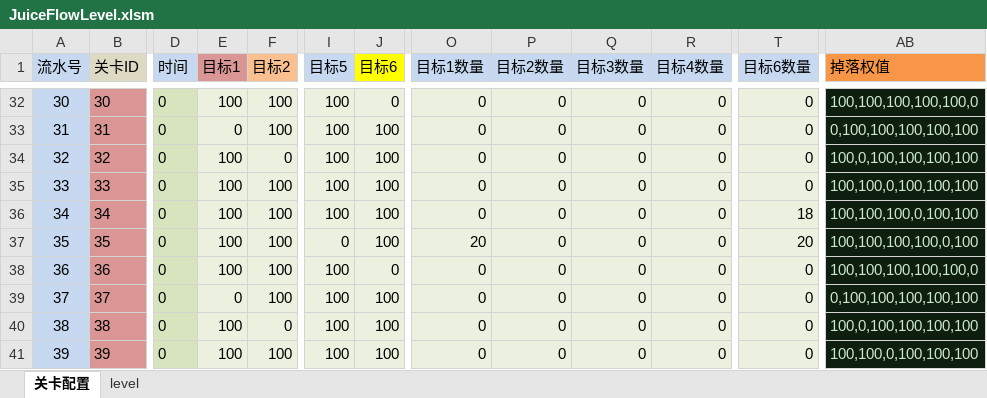
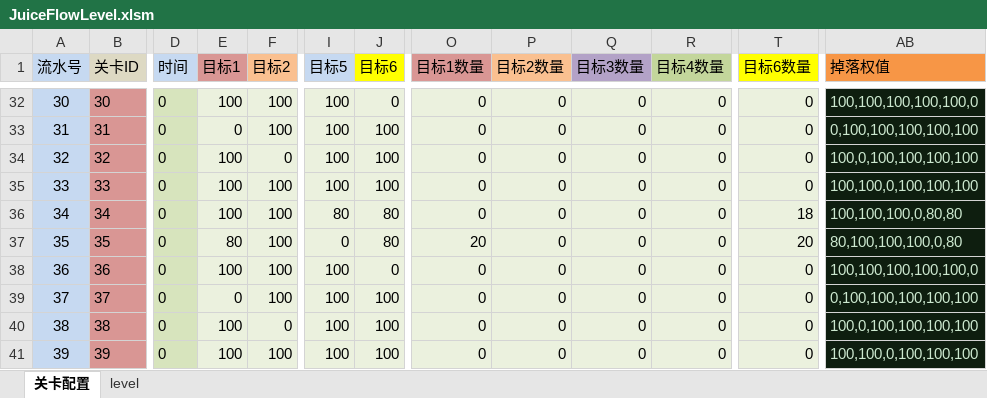
Before and after one commit to jonntd/zhoulu, an Excel workbook: JuiceFlow文档/JuiceFlowLevel.xlsm, sheet 关卡配置, drawn as a sheet; only a part is shown, gaps mark what is left out; values as stored, in another font and other column widths than the file's, no borders; conditional formats not drawn; the diff covers the shown part only; the diff names each change by its address in the sheet, - before the commit and + after, or states it on an @@ line.

```diff
--- a/JuiceFlow文档/JuiceFlowLevel.xlsm (sheet 关卡配置)
+++ b/JuiceFlow文档/JuiceFlowLevel.xlsm (sheet 关卡配置)
-O1 fill: #C6D9F1
+O1 fill: #D99694
-P1 fill: #C6D9F1
+P1 fill: #FAC090
-Q1 fill: #C6D9F1
+Q1 fill: #B3A2C7
-R1 fill: #C6D9F1
+R1 fill: #C3D69B
-T1 fill: #C6D9F1
+T1 fill: #FFFF00
-I36 (目标5): 100
+I36 (目标5): 80
-J36:J37 (目标6): 100
+J36:J37 (目标6): 80
-AB36 (掉落权值): 100,100,100,0,100,100
+AB36 (掉落权值): 100,100,100,0,80,80
-E37 (目标1): 100
+E37 (目标1): 80
-AB37 (掉落权值): 100,100,100,100,0,100
+AB37 (掉落权值): 80,100,100,100,0,80
```
Also changed, not shown: 72 edited cells and cell formats elsewhere in this sheet, sheet level.
